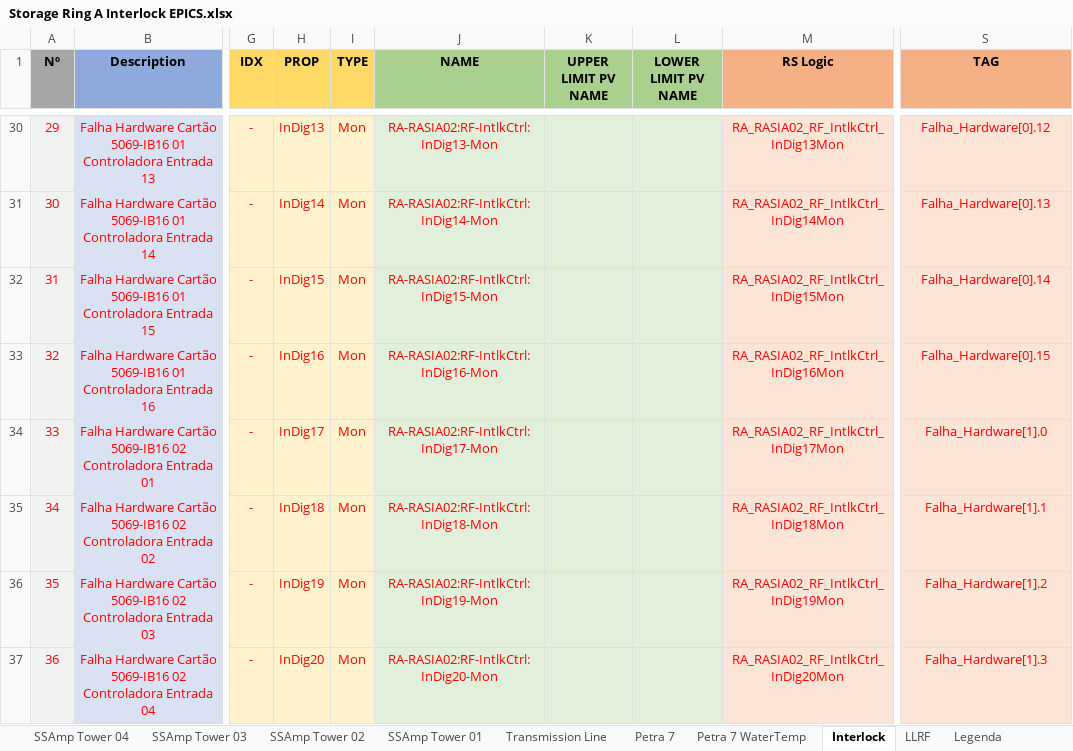
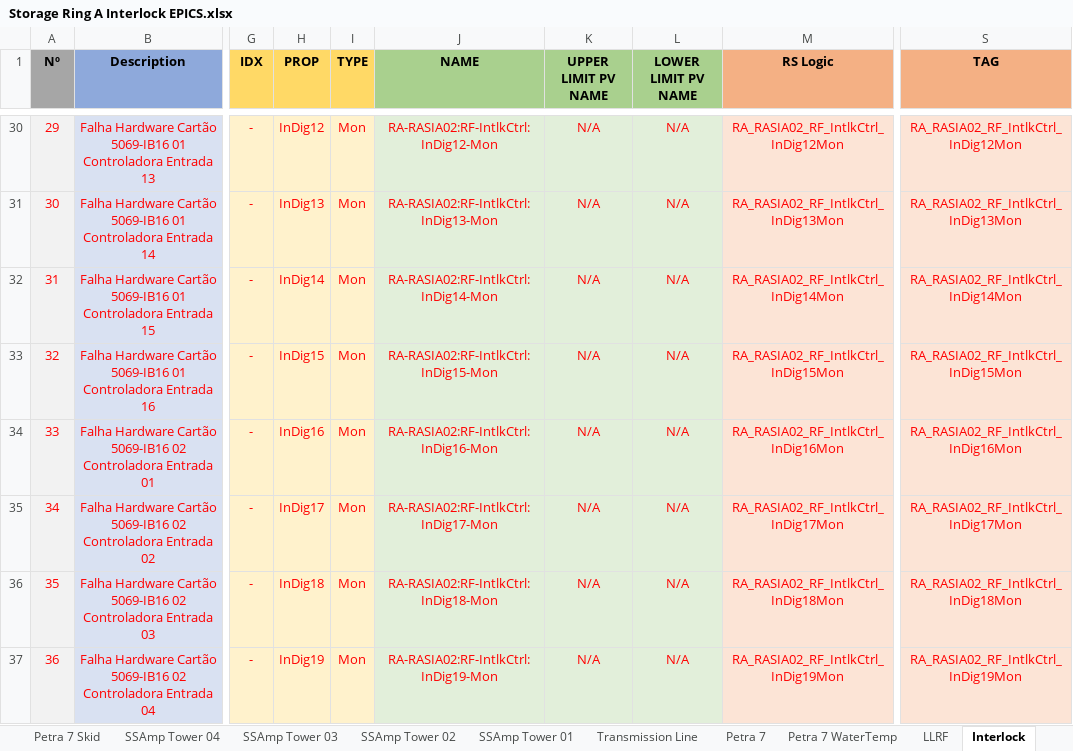
Before and after one commit to lnls-sirius/etherip-ioc, an Excel workbook: etc/Storage Ring A Interlock EPICS.xlsx, sheet Interlock, drawn as a sheet; only a part is shown, gaps mark what is left out; values as stored, in another font and other column widths than the file's, no borders; table styles not drawn; the diff covers the shown part only; the diff names each change by its address in the sheet, - before the commit and + after, or states it on an @@ line.

```diff
--- a/etc/Storage Ring A Interlock EPICS.xlsx (sheet Interlock)
+++ b/etc/Storage Ring A Interlock EPICS.xlsx (sheet Interlock)
+sheet tab: Petra 7 Skid
@@ sheet tab order changed: Petra 7 Skid | SSAmp Tower 04 | SSAmp Tower 03 | SSAmp Tower 02 | SSAmp Tower 01 | Transmission Line | Petra 7 | Petra 7 WaterTemp | LLRF | Interlock @@
-H30 (PROP): InDig13
+H30 (PROP): InDig12
-J30 (NAME): RA-RASIA02:RF-IntlkCtrl:InDig13-Mon
+J30 (NAME): RA-RASIA02:RF-IntlkCtrl:InDig12-Mon
-K30:K37 (UPPER LIMIT PV NAME): (empty)
+K30:K37 (UPPER LIMIT PV NAME): N/A
-L30:L37 (LOWER LIMIT PV NAME): (empty)
+L30:L37 (LOWER LIMIT PV NAME): N/A
-M30 (RS Logic): RA_RASIA02_RF_IntlkCtrl_InDig13Mon
+M30 (RS Logic): RA_RASIA02_RF_IntlkCtrl_InDig12Mon
-S30 (TAG): Falha_Hardware[0].12
+S30 (TAG): RA_RASIA02_RF_IntlkCtrl_InDig12Mon
-H31 (PROP): InDig14
+H31 (PROP): InDig13
-J31 (NAME): RA-RASIA02:RF-IntlkCtrl:InDig14-Mon
+J31 (NAME): RA-RASIA02:RF-IntlkCtrl:InDig13-Mon
-M31 (RS Logic): RA_RASIA02_RF_IntlkCtrl_InDig14Mon
+M31 (RS Logic): RA_RASIA02_RF_IntlkCtrl_InDig13Mon
-S31 (TAG): Falha_Hardware[0].13
+S31 (TAG): RA_RASIA02_RF_IntlkCtrl_InDig13Mon
-H32 (PROP): InDig15
+H32 (PROP): InDig14
-J32 (NAME): RA-RASIA02:RF-IntlkCtrl:InDig15-Mon
+J32 (NAME): RA-RASIA02:RF-IntlkCtrl:InDig14-Mon
-M32 (RS Logic): RA_RASIA02_RF_IntlkCtrl_InDig15Mon
+M32 (RS Logic): RA_RASIA02_RF_IntlkCtrl_InDig14Mon
-S32 (TAG): Falha_Hardware[0].14
+S32 (TAG): RA_RASIA02_RF_IntlkCtrl_InDig14Mon
-H33 (PROP): InDig16
+H33 (PROP): InDig15
-J33 (NAME): RA-RASIA02:RF-IntlkCtrl:InDig16-Mon
+J33 (NAME): RA-RASIA02:RF-IntlkCtrl:InDig15-Mon
-M33 (RS Logic): RA_RASIA02_RF_IntlkCtrl_InDig16Mon
+M33 (RS Logic): RA_RASIA02_RF_IntlkCtrl_InDig15Mon
-S33 (TAG): Falha_Hardware[0].15
+S33 (TAG): RA_RASIA02_RF_IntlkCtrl_InDig15Mon
-H34 (PROP): InDig17
+H34 (PROP): InDig16
-J34 (NAME): RA-RASIA02:RF-IntlkCtrl:InDig17-Mon
+J34 (NAME): RA-RASIA02:RF-IntlkCtrl:InDig16-Mon
-M34 (RS Logic): RA_RASIA02_RF_IntlkCtrl_InDig17Mon
+M34 (RS Logic): RA_RASIA02_RF_IntlkCtrl_InDig16Mon
-S34 (TAG): Falha_Hardware[1].0
+S34 (TAG): RA_RASIA02_RF_IntlkCtrl_InDig16Mon
-H35 (PROP): InDig18
+H35 (PROP): InDig17
-J35 (NAME): RA-RASIA02:RF-IntlkCtrl:InDig18-Mon
+J35 (NAME): RA-RASIA02:RF-IntlkCtrl:InDig17-Mon
-M35 (RS Logic): RA_RASIA02_RF_IntlkCtrl_InDig18Mon
+M35 (RS Logic): RA_RASIA02_RF_IntlkCtrl_InDig17Mon
-S35 (TAG): Falha_Hardware[1].1
+S35 (TAG): RA_RASIA02_RF_IntlkCtrl_InDig17Mon
-H36 (PROP): InDig19
+H36 (PROP): InDig18
-J36 (NAME): RA-RASIA02:RF-IntlkCtrl:InDig19-Mon
+J36 (NAME): RA-RASIA02:RF-IntlkCtrl:InDig18-Mon
-M36 (RS Logic): RA_RASIA02_RF_IntlkCtrl_InDig19Mon
+M36 (RS Logic): RA_RASIA02_RF_IntlkCtrl_InDig18Mon
-S36 (TAG): Falha_Hardware[1].2
+S36 (TAG): RA_RASIA02_RF_IntlkCtrl_InDig18Mon
-H37 (PROP): InDig20
+H37 (PROP): InDig19
-J37 (NAME): RA-RASIA02:RF-IntlkCtrl:InDig20-Mon
+J37 (NAME): RA-RASIA02:RF-IntlkCtrl:InDig19-Mon
-M37 (RS Logic): RA_RASIA02_RF_IntlkCtrl_InDig20Mon
+M37 (RS Logic): RA_RASIA02_RF_IntlkCtrl_InDig19Mon
-S37 (TAG): Falha_Hardware[1].3
+S37 (TAG): RA_RASIA02_RF_IntlkCtrl_InDig19Mon
```
Also changed, not shown: 1215 edited cells elsewhere in this sheet, 3 other files.
